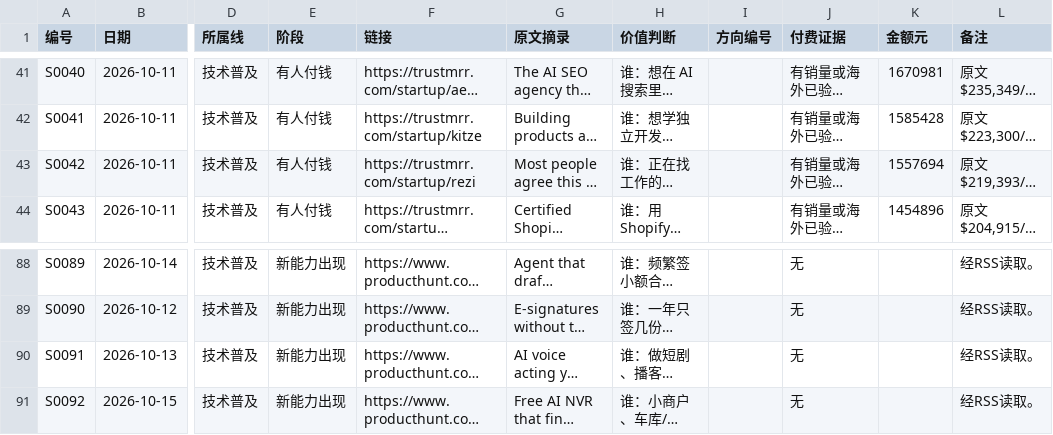
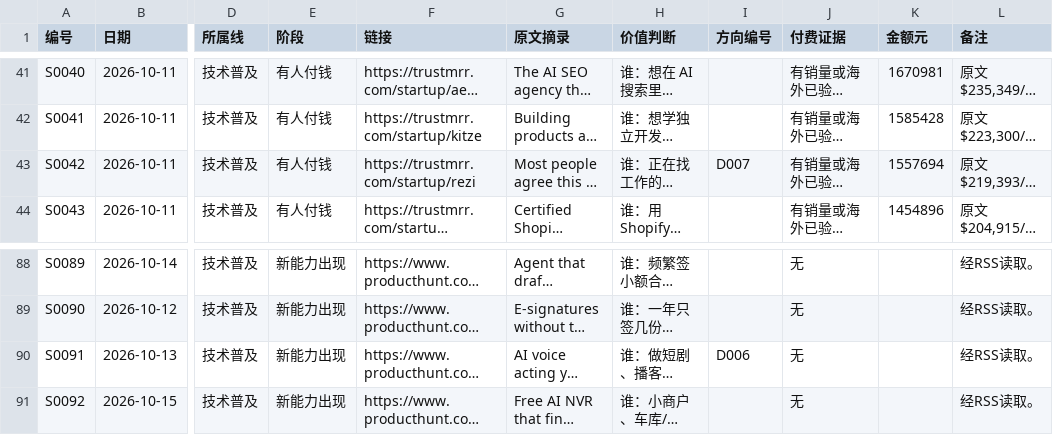
Before and after one commit to ApolloYvan/makingmoney, a CSV file: radar/数据/信号.csv, drawn as a sheet; only a part is shown, gaps mark what is left out; long unchanged cells end in …; the diff names each change by its address in the sheet, - before the commit and + after, or states it on an @@ line.

```diff
--- a/radar/数据/信号.csv
+++ b/radar/数据/信号.csv
-I43 (方向编号): (empty)
+I43 (方向编号): D007
-I90 (方向编号): (empty)
+I90 (方向编号): D006
```
Also changed, not shown: radar/数据/方向.csv, 1 other file.
